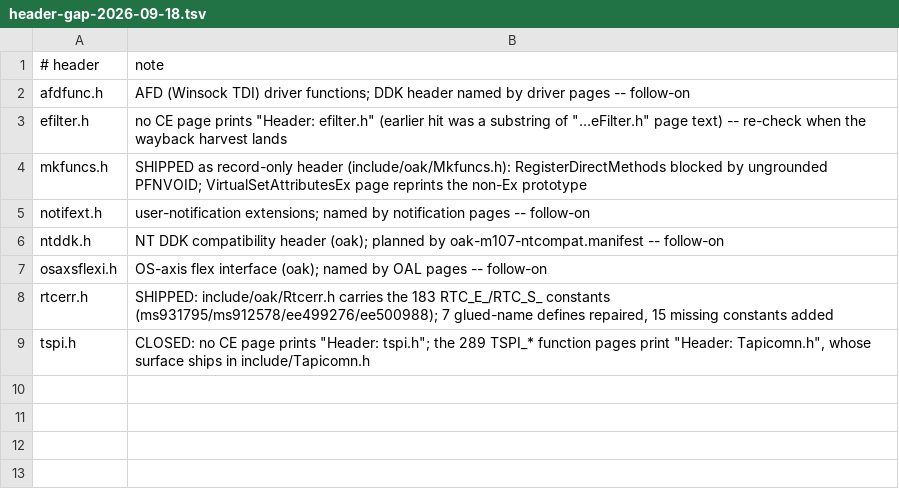
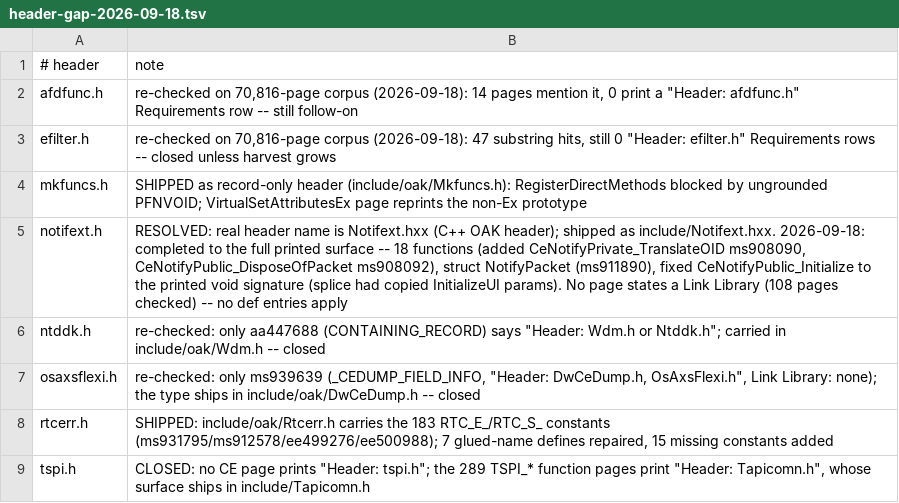
Before and after one commit to kagurasumusun/akari-dev, a TSV file: docs/header-gap-2026-09-18.tsv, drawn as a sheet.

Commit message:
Notifext.hxx: complete to the full printed surface; header-gap re-check
include/Notifext.hxx (page name is Notifext.hxx, not notifext.h):
- added struct NotifyPacket (ms911890) and the two missing functions
  CeNotifyPrivate_TranslateOID (ms908090) / CeNotifyPublic_DisposeOf-
  Packet (ms908092) -- elaborated struct spellings keep the C++ prints
  C-hostcheck-safe;
- fixed CeNotifyPublic_Initialize: pages ms905413/ms908095 print
  'int CeNotifyPublic_Initialize(void);' -- the earlier splice had
  wrongly copied InitializeUI's parameter list;
- all 18 functions + 3 types now match their page prints.

Audit tools: header scans now include .hxx (proto/const/struct/enum
-audit, const-index, const-cite); CeNotifyPublic_InitializeUI/
Uninitialize now audit as match.

header-gap ledger re-checked on the 70,816-page corpus:
- notifext RESOLVED (above); ntddk.h and osaxsflexi.h CLOSED (single
  naming page each; content ships via oak/Wdm.h and oak/DwCeDump.h);
- afdfunc.h / efilter.h still have zero 'Header:' Requirements rows.

make check exit 0; proto/struct/const/enum audits 0 MISMATCH.

```diff
--- a/docs/header-gap-2026-09-18.tsv
+++ b/docs/header-gap-2026-09-18.tsv
@@ -1,8 +1,8 @@
 # header	note
-afdfunc.h	AFD (Winsock TDI) driver functions; DDK header named by driver pages -- follow-on
-efilter.h	no CE page prints "Header: efilter.h" (earlier hit was a substring of "…eFilter.h" page text) -- re-check when the wayback harvest lands
+afdfunc.h	re-checked on 70,816-page corpus (2026-09-18): 14 pages mention it, 0 print a "Header: afdfunc.h" Requirements row -- still follow-on
+efilter.h	re-checked on 70,816-page corpus (2026-09-18): 47 substring hits, still 0 "Header: efilter.h" Requirements rows -- closed unless harvest grows
 mkfuncs.h	SHIPPED as record-only header (include/oak/Mkfuncs.h): RegisterDirectMethods blocked by ungrounded PFNVOID; VirtualSetAttributesEx page reprints the non-Ex prototype
-notifext.h	user-notification extensions; named by notification pages -- follow-on
-ntddk.h	NT DDK compatibility header (oak); planned by oak-m107-ntcompat.manifest -- follow-on
-osaxsflexi.h	OS-axis flex interface (oak); named by OAL pages -- follow-on
+notifext.h	RESOLVED: real header name is Notifext.hxx (C++ OAK header); shipped as include/Notifext.hxx. 2026-09-18: completed to the full printed surface -- 18 functions (added CeNotifyPrivate_TranslateOID ms908090, CeNotifyPublic_DisposeOfPacket ms908092), struct NotifyPacket (ms911890), fixed CeNotifyPublic_Initialize to the printed void signature (splice had copied InitializeUI params). No page states a Link Library (108 pages checked) -- no def entries apply
+ntddk.h	re-checked: only aa447688 (CONTAINING_RECORD) says "Header: Wdm.h or Ntddk.h"; carried in include/oak/Wdm.h -- closed
+osaxsflexi.h	re-checked: only ms939639 (_CEDUMP_FIELD_INFO, "Header: DwCeDump.h, OsAxsFlexi.h", Link Library: none); the type ships in include/oak/DwCeDump.h -- closed
 rtcerr.h	SHIPPED: include/oak/Rtcerr.h carries the 183 RTC_E_/RTC_S_ constants (ms931795/ms912578/ee499276/ee500988); 7 glued-name defines repaired, 15 missing constants added
```
Also changed, not shown: docs/proto-audit-2026-09-18.tsv, 5 other files.
